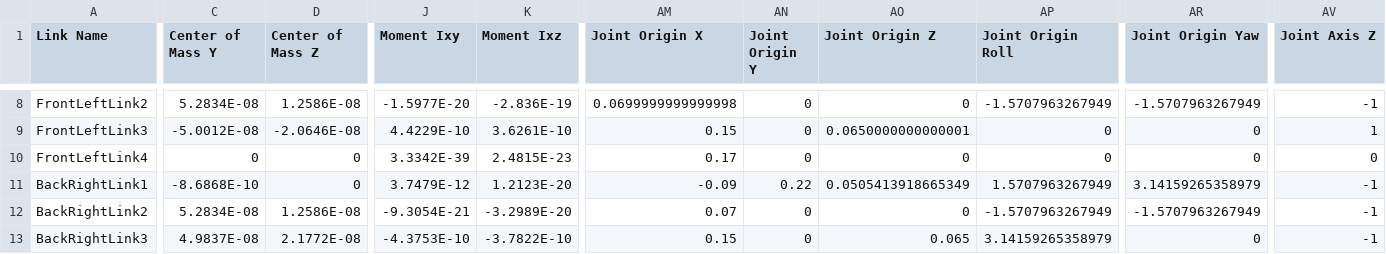
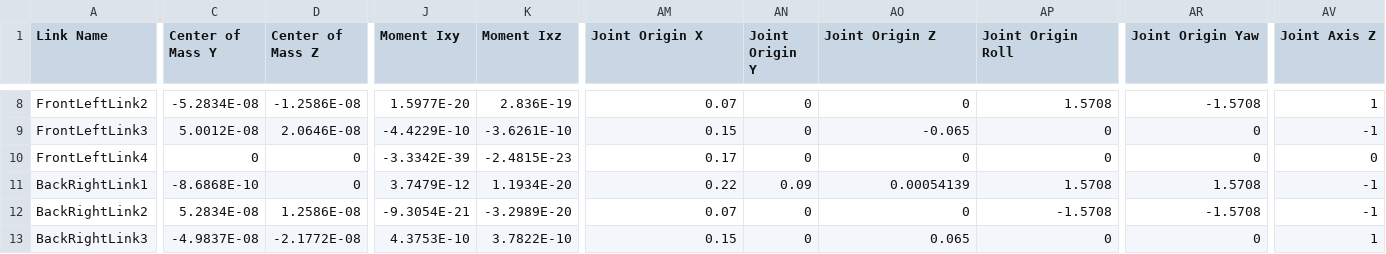
Before and after one commit to ZhenhuaJZ/robot, a CSV file: src/doggo_robot/urdf/doggo_robot.csv, drawn as a sheet; only a part is shown, gaps mark what is left out; the diff covers the shown part only; the diff names each change by its address in the sheet, - before the commit and + after, or states it on an @@ line.

```diff
--- a/src/doggo_robot/urdf/doggo_robot.csv
+++ b/src/doggo_robot/urdf/doggo_robot.csv
-C8 (Center of Mass Y): 5.2834E-08
+C8 (Center of Mass Y): -5.2834E-08
-D8 (Center of Mass Z): 1.2586E-08
+D8 (Center of Mass Z): -1.2586E-08
-J8 (Moment Ixy): -1.5977E-20
+J8 (Moment Ixy): 1.5977E-20
-K8 (Moment Ixz): -2.836E-19
+K8 (Moment Ixz): 2.836E-19
-AM8 (Joint Origin X): 0.0699999999999998
+AM8 (Joint Origin X): 0.07
-AP8 (Joint Origin Roll): -1.5707963267949
+AP8 (Joint Origin Roll): 1.5708
-AR8 (Joint Origin Yaw): -1.5707963267949
+AR8 (Joint Origin Yaw): -1.5708
-AV8 (Joint Axis Z): -1
+AV8 (Joint Axis Z): 1
-C9 (Center of Mass Y): -5.0012E-08
+C9 (Center of Mass Y): 5.0012E-08
-D9 (Center of Mass Z): -2.0646E-08
+D9 (Center of Mass Z): 2.0646E-08
-J9 (Moment Ixy): 4.4229E-10
+J9 (Moment Ixy): -4.4229E-10
-K9 (Moment Ixz): 3.6261E-10
+K9 (Moment Ixz): -3.6261E-10
-AO9 (Joint Origin Z): 0.0650000000000001
+AO9 (Joint Origin Z): -0.065
-AV9 (Joint Axis Z): 1
+AV9 (Joint Axis Z): -1
-J10 (Moment Ixy): 3.3342E-39
+J10 (Moment Ixy): -3.3342E-39
-K10 (Moment Ixz): 2.4815E-23
+K10 (Moment Ixz): -2.4815E-23
-K11 (Moment Ixz): 1.2123E-20
+K11 (Moment Ixz): 1.1934E-20
-AM11 (Joint Origin X): -0.09
+AM11 (Joint Origin X): 0.22
-AN11 (Joint Origin Y): 0.22
+AN11 (Joint Origin Y): 0.09
-AO11 (Joint Origin Z): 0.0505413918665349
+AO11 (Joint Origin Z): 0.00054139
-AP11 (Joint Origin Roll): 1.5707963267949
+AP11 (Joint Origin Roll): 1.5708
-AR11 (Joint Origin Yaw): 3.14159265358979
+AR11 (Joint Origin Yaw): 1.5708
-AP12 (Joint Origin Roll): -1.5707963267949
+AP12 (Joint Origin Roll): -1.5708
-AR12 (Joint Origin Yaw): -1.5707963267949
+AR12 (Joint Origin Yaw): -1.5708
-C13 (Center of Mass Y): 4.9837E-08
+C13 (Center of Mass Y): -4.9837E-08
-D13 (Center of Mass Z): 2.1772E-08
+D13 (Center of Mass Z): -2.1772E-08
-J13 (Moment Ixy): -4.3753E-10
+J13 (Moment Ixy): 4.3753E-10
-K13 (Moment Ixz): -3.7822E-10
+K13 (Moment Ixz): 3.7822E-10
-AP13 (Joint Origin Roll): 3.14159265358979
+AP13 (Joint Origin Roll): 0
-AV13 (Joint Axis Z): -1
+AV13 (Joint Axis Z): 1
```
Also changed, not shown: 52 edited cells elsewhere in this file, 5 other files.
